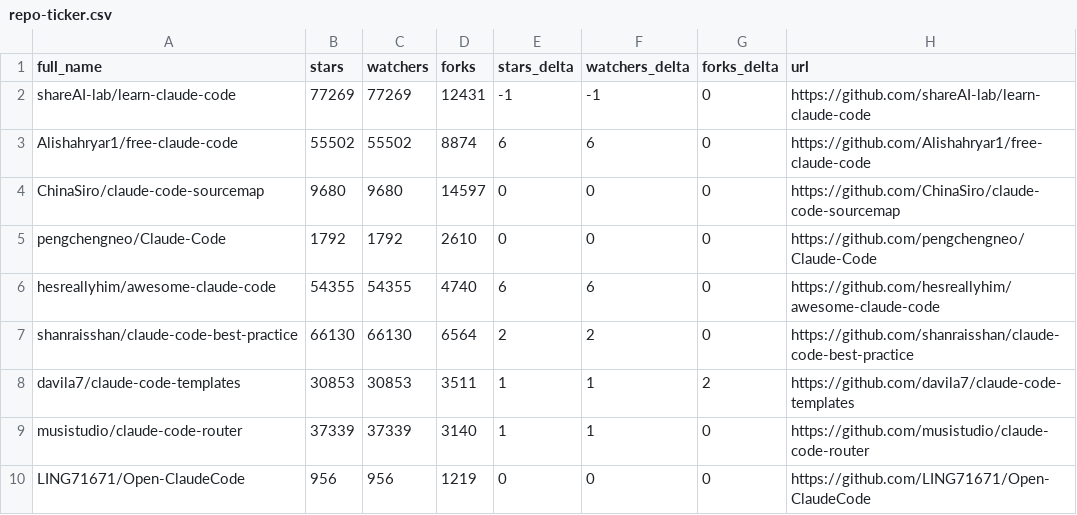
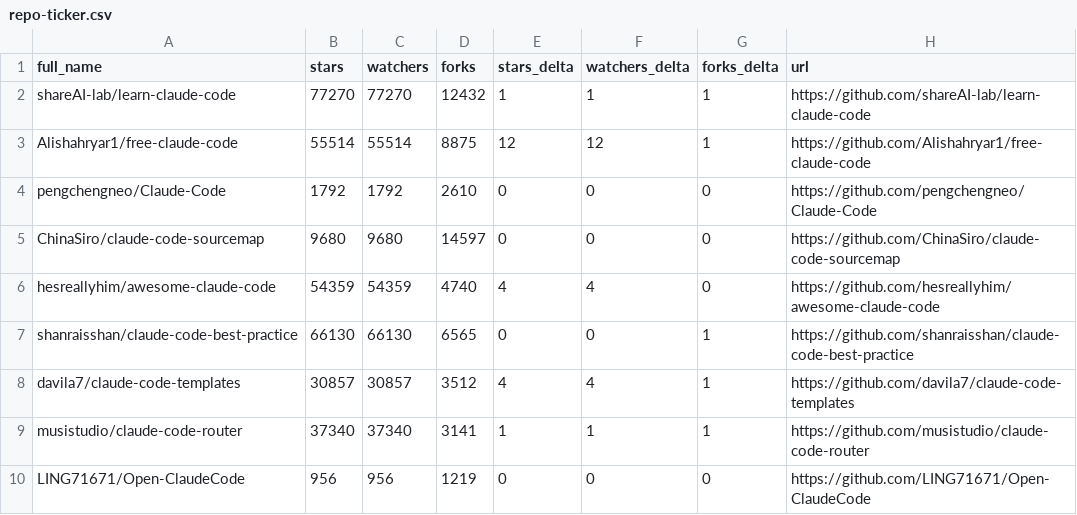
Before and after one commit to glowElephant/awesome-claude-code, a CSV file: data/repo-ticker.csv, drawn as a sheet; only a part is shown; the diff covers the shown part only.

```diff
--- a/data/repo-ticker.csv
+++ b/data/repo-ticker.csv
@@ -1,10 +1,10 @@
 full_name,stars,watchers,forks,stars_delta,watchers_delta,forks_delta,url
-shareAI-lab/learn-claude-code,77269,77269,12431,-1,-1,0,https://github.com/shareAI-lab/learn-claude-code
-Alishahryar1/free-claude-code,55502,55502,8874,6,6,0,https://github.com/Alishahryar1/free-claude-code
+shareAI-lab/learn-claude-code,77270,77270,12432,1,1,1,https://github.com/shareAI-lab/learn-claude-code
+Alishahryar1/free-claude-code,55514,55514,8875,12,12,1,https://github.com/Alishahryar1/free-claude-code
+pengchengneo/Claude-Code,1792,1792,2610,0,0,0,https://github.com/pengchengneo/Claude-Code
 ChinaSiro/claude-code-sourcemap,9680,9680,14597,0,0,0,https://github.com/ChinaSiro/claude-code-sourcemap
-pengchengneo/Claude-Code,1792,1792,2610,0,0,0,https://github.com/pengchengneo/Claude-Code
-hesreallyhim/awesome-claude-code,54355,54355,4740,6,6,0,https://github.com/hesreallyhim/awesome-claude-code
-shanraisshan/claude-code-best-practice,66130,66130,6564,2,2,0,https://github.com/shanraisshan/claude-code-best-practice
-davila7/claude-code-templates,30853,30853,3511,1,1,2,https://github.com/davila7/claude-code-templates
-musistudio/claude-code-router,37339,37339,3140,1,1,0,https://github.com/musistudio/claude-code-router
+hesreallyhim/awesome-claude-code,54359,54359,4740,4,4,0,https://github.com/hesreallyhim/awesome-claude-code
+shanraisshan/claude-code-best-practice,66130,66130,6565,0,0,1,https://github.com/shanraisshan/claude-code-best-practice
+davila7/claude-code-templates,30857,30857,3512,4,4,1,https://github.com/davila7/claude-code-templates
+musistudio/claude-code-router,37340,37340,3141,1,1,1,https://github.com/musistudio/claude-code-router
 LING71671/Open-ClaudeCode,956,956,1219,0,0,0,https://github.com/LING71671/Open-ClaudeCode
```
Also changed, not shown: 1 added row, 1 removed row, 1 moved row and 92 edited cells elsewhere in this file, 2 other files.
